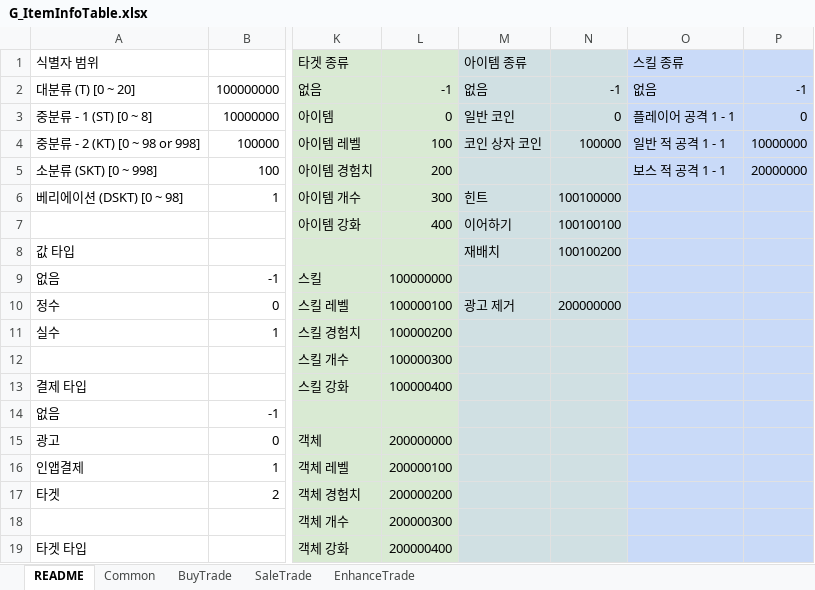
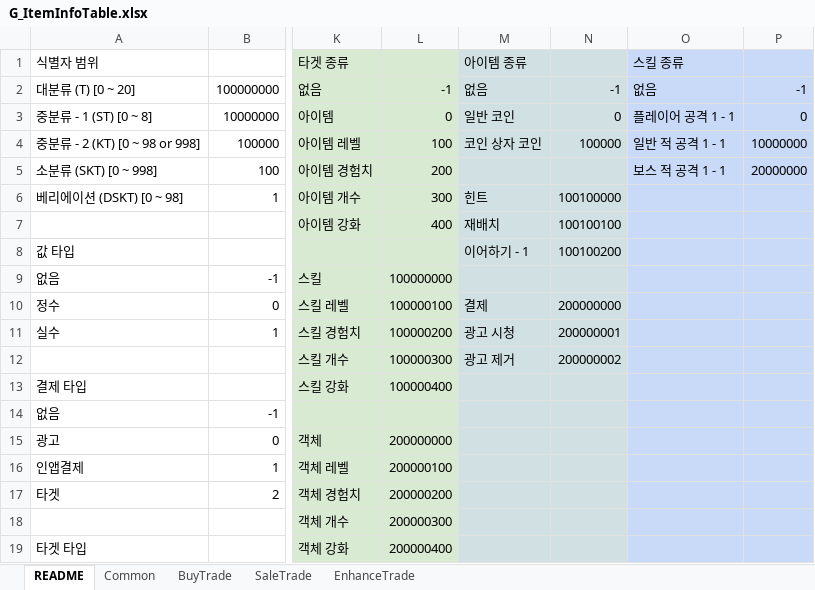
Before and after one commit to devmodle/0300000001.module_unitypackages, an Excel workbook: Client/Templates/Tables/ItemInfo/G_ItemInfoTable.xlsx, sheet README, drawn as a sheet; only a part is shown, gaps mark what is left out; values as stored, in another font and other column widths than the file's, no borders; charts and pictures not drawn; the diff names each change by its address in the sheet, - before the commit and + after, or states it on an @@ line.

```diff
--- a/Client/Templates/Tables/ItemInfo/G_ItemInfoTable.xlsx (sheet README)
+++ b/Client/Templates/Tables/ItemInfo/G_ItemInfoTable.xlsx (sheet README)
-M7 (아이템 종류): 이어하기
+M7 (아이템 종류): 재배치
-M8 (아이템 종류): 재배치
+M8 (아이템 종류): 이어하기 - 1
-M10 (아이템 종류): 광고 제거
+M10 (아이템 종류): 결제
-M11 (아이템 종류): (empty)
+M11 (아이템 종류): 광고 시청
-N11: (empty)
+N11: 200000001
-M12 (아이템 종류): (empty)
+M12 (아이템 종류): 광고 제거
-N12: (empty)
+N12: 200000002
```
Also changed, not shown: sheet Common, formulas that keep their value, 1 other file.
